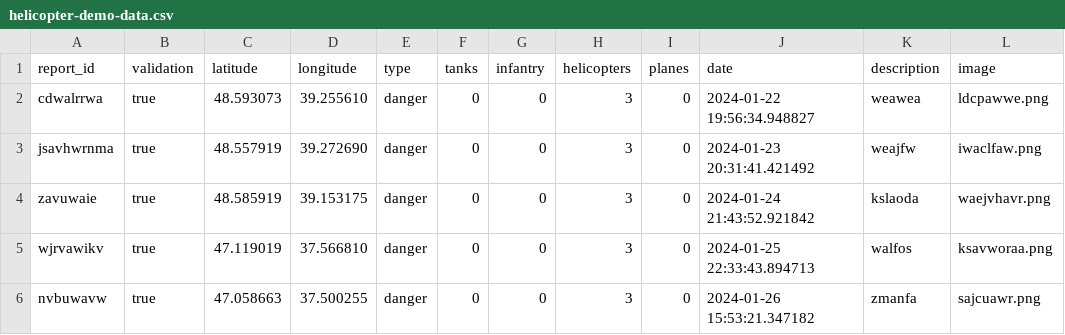
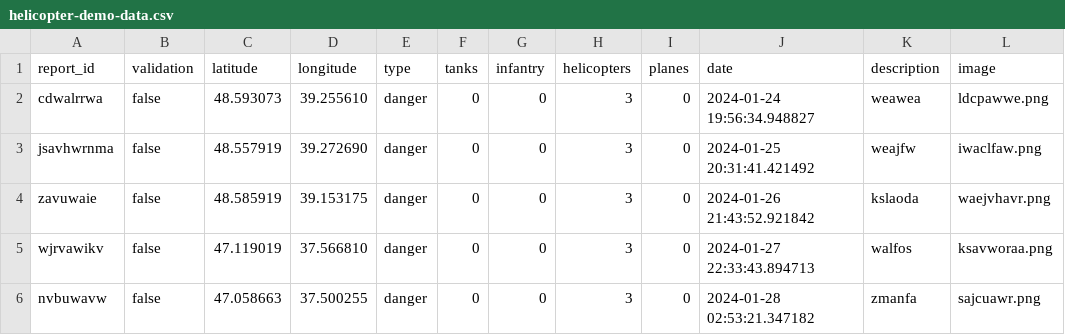
Before and after one commit to Jcho114/vigilant, a CSV file: utils/helicopter-demo-data.csv, drawn as a sheet.

Commit message:
fixed minor issues with demo data

```diff
--- a/utils/helicopter-demo-data.csv
+++ b/utils/helicopter-demo-data.csv
@@ -1,6 +1,6 @@
 report_id, validation, latitude, longitude, type, tanks, infantry, helicopters, planes, date, description, image
-cdwalrrwa, true, 48.593073, 39.255610, danger, 0, 0, 3, 0, 2024-01-22 19:56:34.948827, weawea, ldcpawwe.png
-jsavhwrnma, true, 48.557919, 39.272690, danger, 0, 0, 3, 0, 2024-01-23 20:31:41.421492, weajfw, iwaclfaw.png
-zavuwaie, true, 48.585919, 39.153175, danger, 0, 0, 3, 0, 2024-01-24 21:43:52.921842, kslaoda, waejvhavr.png
-wjrvawikv, true, 47.119019, 37.566810, danger, 0, 0, 3, 0, 2024-01-25 22:33:43.894713, walfos, ksavworaa.png
-nvbuwavw, true, 47.058663, 37.500255, danger, 0, 0, 3, 0, 2024-01-26 15:53:21.347182, zmanfa, sajcuawr.png
+cdwalrrwa, false, 48.593073, 39.255610, danger, 0, 0, 3, 0, 2024-01-24 19:56:34.948827, weawea, ldcpawwe.png
+jsavhwrnma, false, 48.557919, 39.272690, danger, 0, 0, 3, 0, 2024-01-25 20:31:41.421492, weajfw, iwaclfaw.png
+zavuwaie, false, 48.585919, 39.153175, danger, 0, 0, 3, 0, 2024-01-26 21:43:52.921842, kslaoda, waejvhavr.png
+wjrvawikv, false, 47.119019, 37.566810, danger, 0, 0, 3, 0, 2024-01-27 22:33:43.894713, walfos, ksavworaa.png
+nvbuwavw, false, 47.058663, 37.500255, danger, 0, 0, 3, 0, 2024-01-28 02:53:21.347182, zmanfa, sajcuawr.png
```
Also changed, not shown: utils/infantry-demo-data.csv, utils/mix-demo-data-2.csv, 2 other files.
